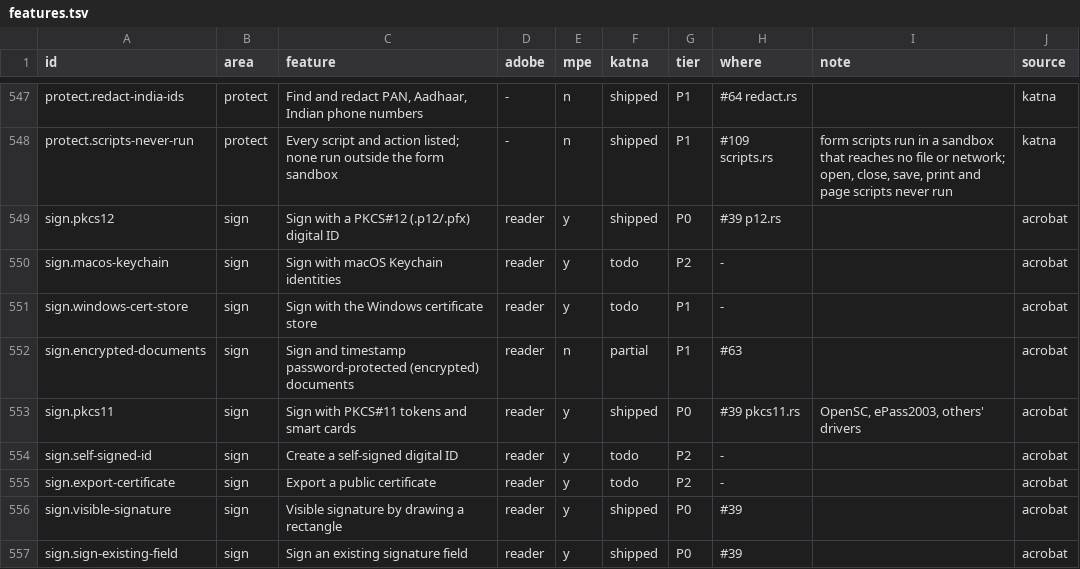
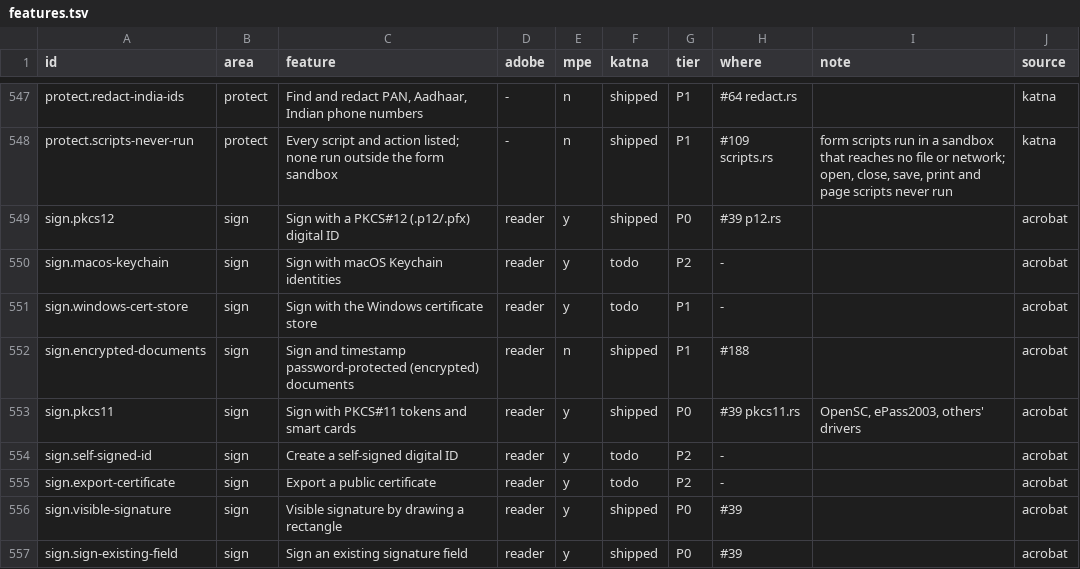
Before and after one commit to QuakeString/katna-pdf, a TSV file: parity/features.tsv, drawn as a sheet; only a part is shown, gaps mark what is left out.

```diff
--- a/parity/features.tsv
+++ b/parity/features.tsv
@@ -551,3 +551,3 @@ sign.macos-keychain	sign	Sign with macOS Keychain identities	reader	y	todo	P2	-
 sign.windows-cert-store	sign	Sign with the Windows certificate store	reader	y	todo	P1	-		acrobat
-sign.encrypted-documents	sign	Sign and timestamp password-protected (encrypted) documents	reader	n	partial	P1	#63		acrobat
+sign.encrypted-documents	sign	Sign and timestamp password-protected (encrypted) documents	reader	n	shipped	P1	#188		acrobat
 sign.pkcs11	sign	Sign with PKCS#11 tokens and smart cards	reader	y	shipped	P0	#39 pkcs11.rs	OpenSC, ePass2003, others' drivers	acrobat
```
Also changed, not shown: 6 other files.
